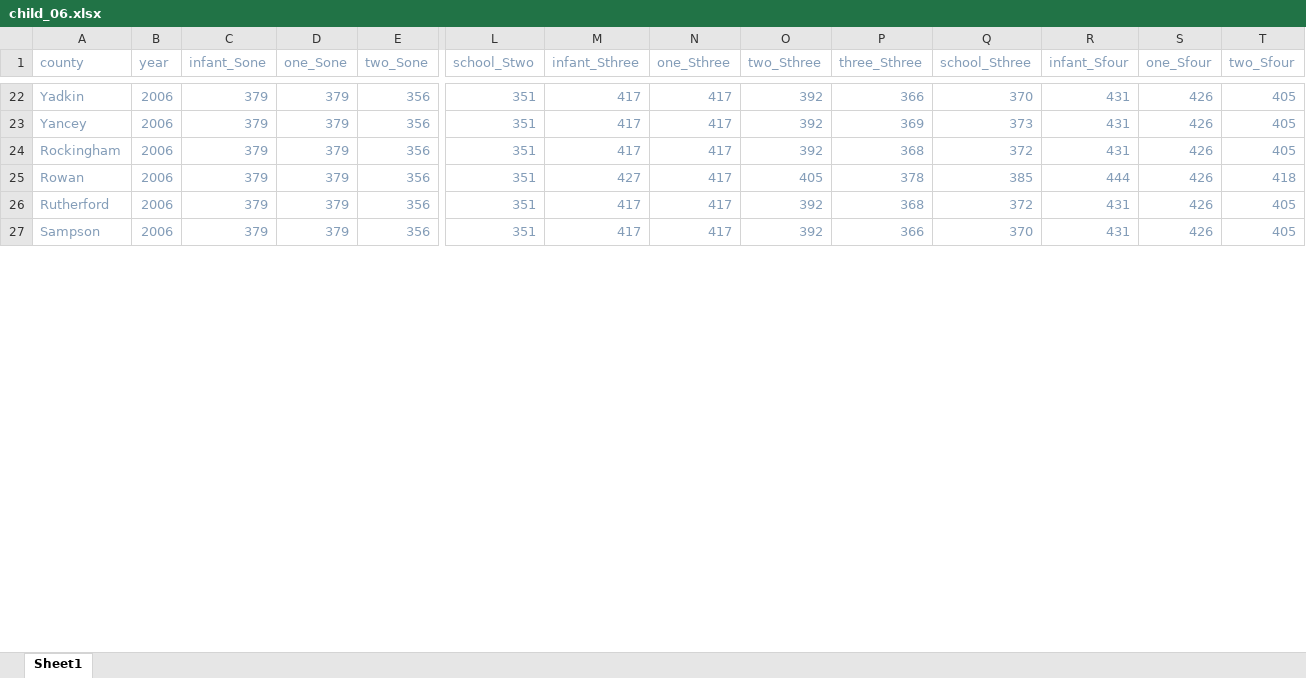
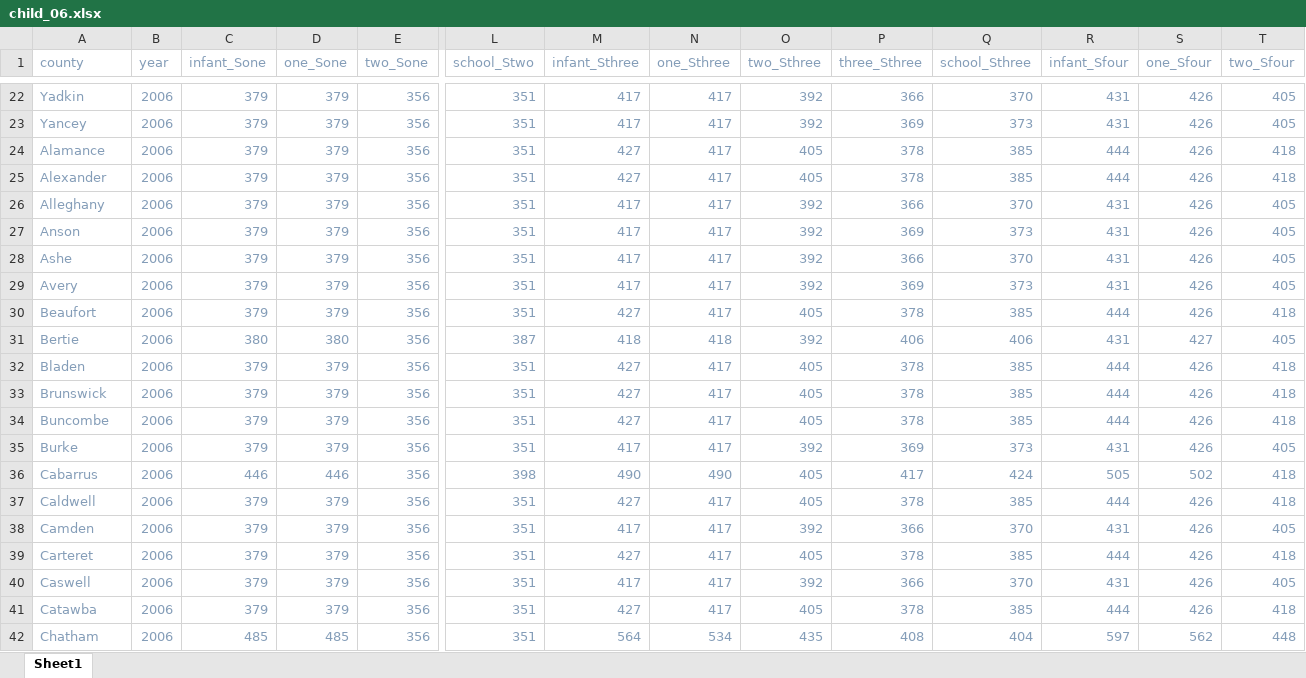
Before and after one commit to forsythfuture/income-insufficiency, an Excel workbook: data/raw_data/child_care/child_06.xlsx, sheet Sheet1, drawn as a sheet; only a part is shown, gaps mark what is left out; values as stored, in another font and other column widths than the file's, no borders; addresses are those after the commit; rows hold the shown columns only; the diff covers the shown part only; the diff names each change by its address in the sheet, - before the commit and + after, or states it on an @@ line.

Commit message:
Add child care and food costs to income insufficiency

```diff
--- a/data/raw_data/child_care/child_06.xlsx (sheet Sheet1)
+++ b/data/raw_data/child_care/child_06.xlsx (sheet Sheet1)
+row 24: Alamance | 2006 | 379 | 379 | 356 | 351 | 427 | 417 | 405 | 378 | 385 | 444 | 426 | 418
+row 25: Alexander | 2006 | 379 | 379 | 356 | 351 | 427 | 417 | 405 | 378 | 385 | 444 | 426 | 418
-A26 (county): Rockingham
+A26 (county): Alleghany
-P26 (three_Sthree): 368
+P26 (three_Sthree): 366
-Q26 (school_Sthree): 372
+Q26 (school_Sthree): 370
+row 27: Anson | 2006 | 379 | 379 | 356 | 351 | 417 | 417 | 392 | 369 | 373 | 431 | 426 | 405
+row 28: Ashe | 2006 | 379 | 379 | 356 | 351 | 417 | 417 | 392 | 366 | 370 | 431 | 426 | 405
+row 29: Avery | 2006 | 379 | 379 | 356 | 351 | 417 | 417 | 392 | 369 | 373 | 431 | 426 | 405
+row 30: Beaufort | 2006 | 379 | 379 | 356 | 351 | 427 | 417 | 405 | 378 | 385 | 444 | 426 | 418
+row 31: Bertie | 2006 | 380 | 380 | 356 | 387 | 418 | 418 | 392 | 406 | 406 | 431 | 427 | 405
-A32 (county): Rowan
+A32 (county): Bladen
+row 33: Brunswick | 2006 | 379 | 379 | 356 | 351 | 427 | 417 | 405 | 378 | 385 | 444 | 426 | 418
+row 34: Buncombe | 2006 | 379 | 379 | 356 | 351 | 427 | 417 | 405 | 378 | 385 | 444 | 426 | 418
+row 35: Burke | 2006 | 379 | 379 | 356 | 351 | 417 | 417 | 392 | 369 | 373 | 431 | 426 | 405
+row 36: Cabarrus | 2006 | 446 | 446 | 356 | 398 | 490 | 490 | 405 | 417 | 424 | 505 | 502 | 418
+row 37: Caldwell | 2006 | 379 | 379 | 356 | 351 | 427 | 417 | 405 | 378 | 385 | 444 | 426 | 418
-A38 (county): Rutherford
+A38 (county): Camden
-P38 (three_Sthree): 368
+P38 (three_Sthree): 366
-Q38 (school_Sthree): 372
+Q38 (school_Sthree): 370
+row 39: Carteret | 2006 | 379 | 379 | 356 | 351 | 427 | 417 | 405 | 378 | 385 | 444 | 426 | 418
-A40 (county): Sampson
+A40 (county): Caswell
+row 41: Catawba | 2006 | 379 | 379 | 356 | 351 | 427 | 417 | 405 | 378 | 385 | 444 | 426 | 418
+row 42: Chatham | 2006 | 485 | 485 | 356 | 351 | 564 | 534 | 435 | 408 | 404 | 597 | 562 | 448
```
Also changed, not shown: 43 added rows, 2 removed rows and 38 edited cells elsewhere in this sheet, data/raw_data/child_care/child_16_18.xlsx, 9 other files.
